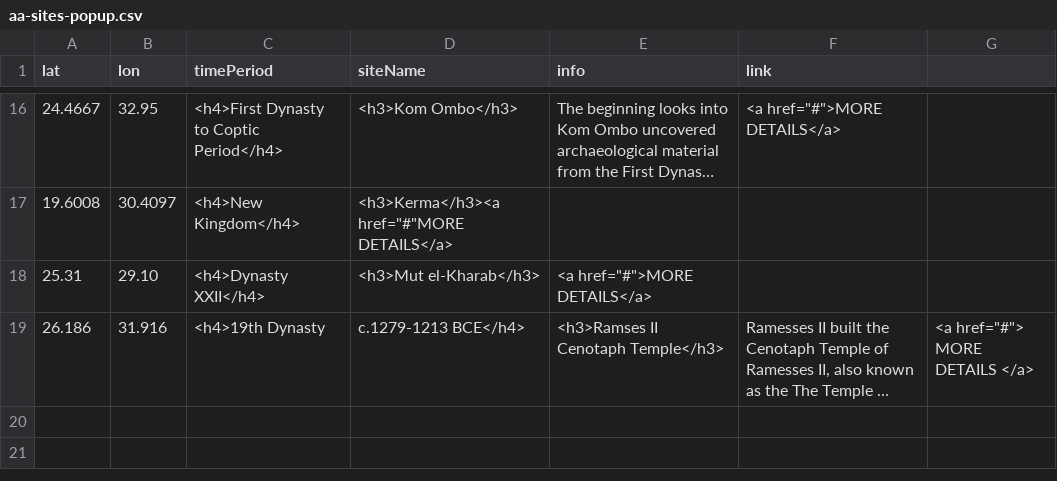
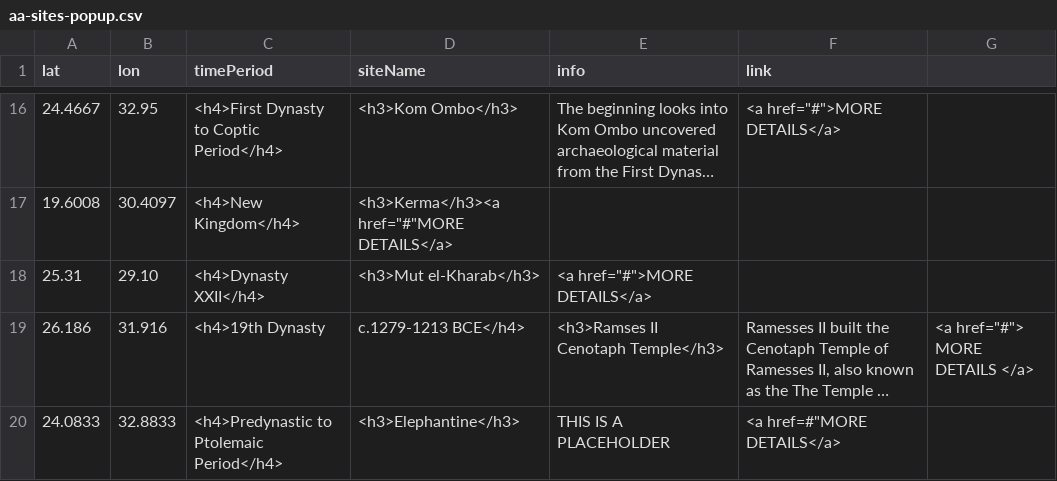
Before and after one commit to msu-anthropology/daea-fs14, a CSV file: sites/aa-sites-popup.csv, drawn as a sheet; only a part is shown, gaps mark what is left out; long unchanged cells end in …; the diff names each change by its address in the sheet, - before the commit and + after, or states it on an @@ line.

Commit message:
Update aa-sites-popup.csv

```diff
--- a/sites/aa-sites-popup.csv
+++ b/sites/aa-sites-popup.csv
+row 20: 24.0833 | 32.8833 | <h4>Predynastic to Ptolemaic Period</h4> | <h3>Elephantine</h3> | THIS IS A PLACEHOLDER | <a href=#"MORE DETAILS</a>
```
